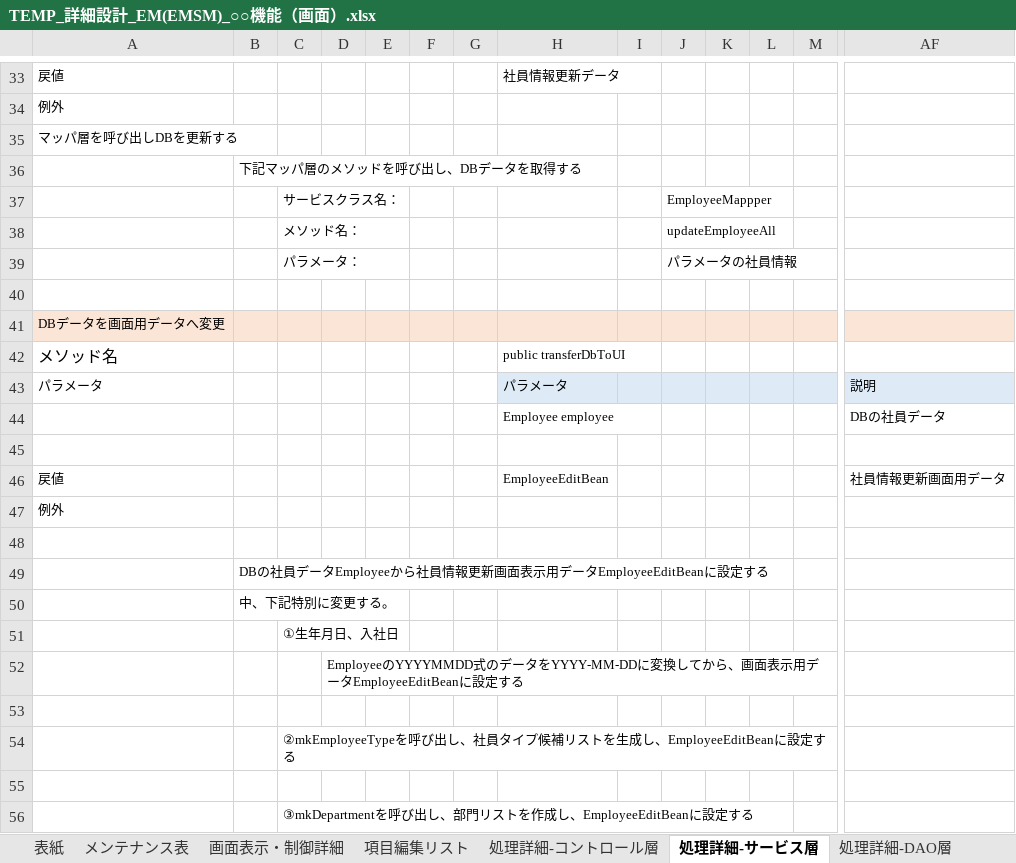
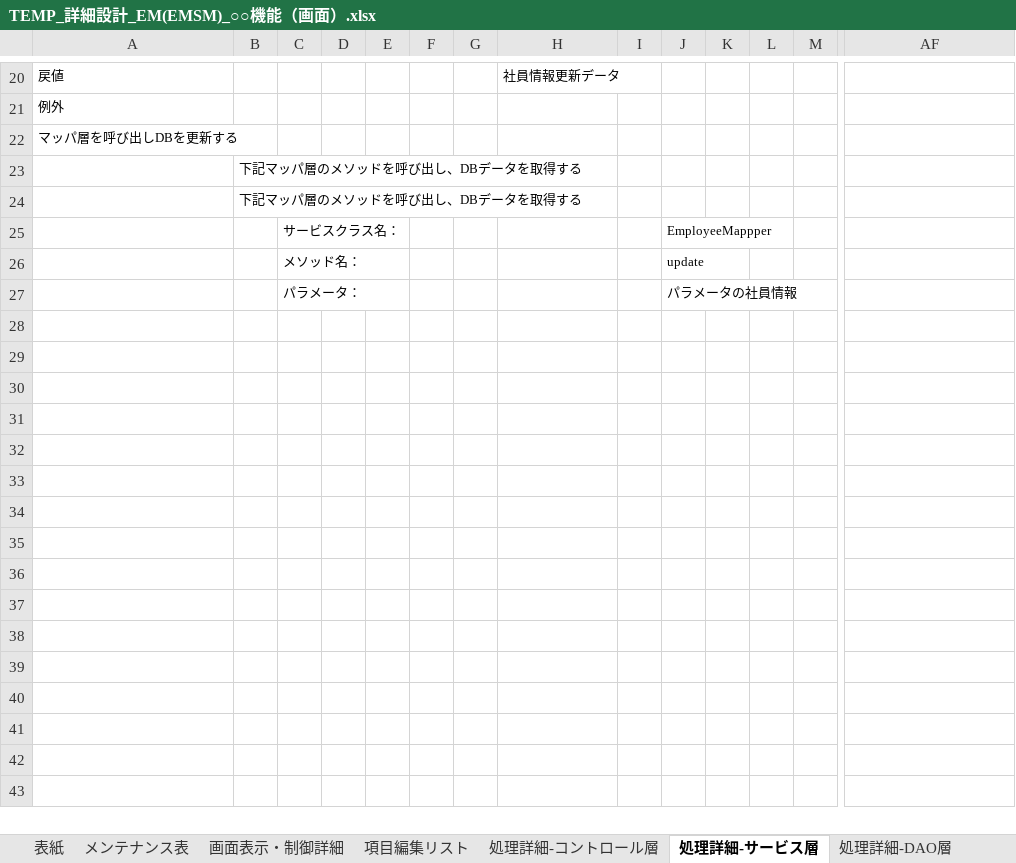
Before and after one commit to softtechSoft/emsm, an Excel workbook: DOC/詳細設計書/TEMP_詳細設計_EM(EMSM)_○○機能（画面）.xlsx, sheet 処理詳細-サービス層, drawn as a sheet; only a part is shown, gaps mark what is left out; values as stored, in another font and other column widths than the file's, no borders; removed rows and columns are numbered as before the commit, all else as after; rows hold the shown columns only; the diff covers the shown part only; the diff names each change by its address in the sheet, - before the commit and + after, or states it on an @@ line.

```diff
--- a/DOC/詳細設計書/TEMP_詳細設計_EM(EMSM)_○○機能（画面）.xlsx (sheet 処理詳細-サービス層)
+++ b/DOC/詳細設計書/TEMP_詳細設計_EM(EMSM)_○○機能（画面）.xlsx (sheet 処理詳細-サービス層)
@@ row 22 moved to row 24: 下記マッパ層のメソッドを呼び出し、DBデータを取得する @@
-J26: updateEmployeeAll
+J26: update
-row 40: (empty)
-row 41: DBデータを画面用データへ変更
-row 42: メソッド名 |  |  |  |  |  |  | public transferDbToUI
-row 43: パラメータ |  |  |  |  |  |  | パラメータ |  |  |  |  |  | 説明
-row 44:  |  |  |  |  |  |  | Employee employee |  |  |  |  |  | DBの社員データ
-row 45: (empty)
-row 46: 戻値 |  |  |  |  |  |  | EmployeeEditBean |  |  |  |  |  | 社員情報更新画面用データ
-row 47: 例外
-row 48: (empty)
-row 49:  | DBの社員データEmployeeから社員情報更新画面表示用データEmployeeEditBeanに設定する
-row 50:  | 中、下記特別に変更する。
-row 51:  |  | ①生年月日、入社日
-row 52:  |  |  | EmployeeのYYYYMMDD式のデータをYYYY-MM-DDに変換してから、画面表示用データEmployeeEditBeanに設定する
-row 53: (empty)
-row 54:  |  | ②mkEmployeeTypeを呼び出し、社員タイプ候補リストを生成し、EmployeeEditBeanに設定する
-row 55: (empty)
-row 56:  |  | ③mkDepartmentを呼び出し、部門リストを作成し、EmployeeEditBeanに設定する
```
Also changed, not shown: 95 removed rows and 3 edited cells elsewhere in this sheet, sheet 処理詳細-DAO層, sheet 処理詳細-コントロール層, sheet 項目編集リスト, sheet 画面表示・制御詳細, sheet メンテナンス表, sheet メッセージ一覧, charts or pictures, DOC/基本設計/基本設計_emsm_基本給機能更新.xlsx, DOC/詳細設計書/詳細設計_EMSM_給料リスト.xlsx, 8 other files.
